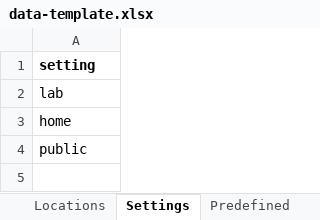
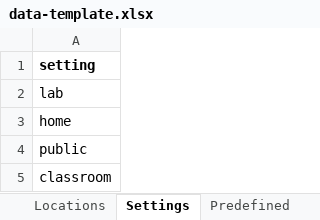
Before and after one commit to databrary/policies, an Excel workbook: visit planning/data-template.xlsx, sheet Settings, drawn as a sheet; values as stored, in another font and other column widths than the file's, no borders; the diff names each change by its address in the sheet, - before the commit and + after, or states it on an @@ line.

```diff
--- a/visit planning/data-template.xlsx (sheet Settings)
+++ b/visit planning/data-template.xlsx (sheet Settings)
+row 5: classroom
```
Also changed, not shown: sheet Predefined.
